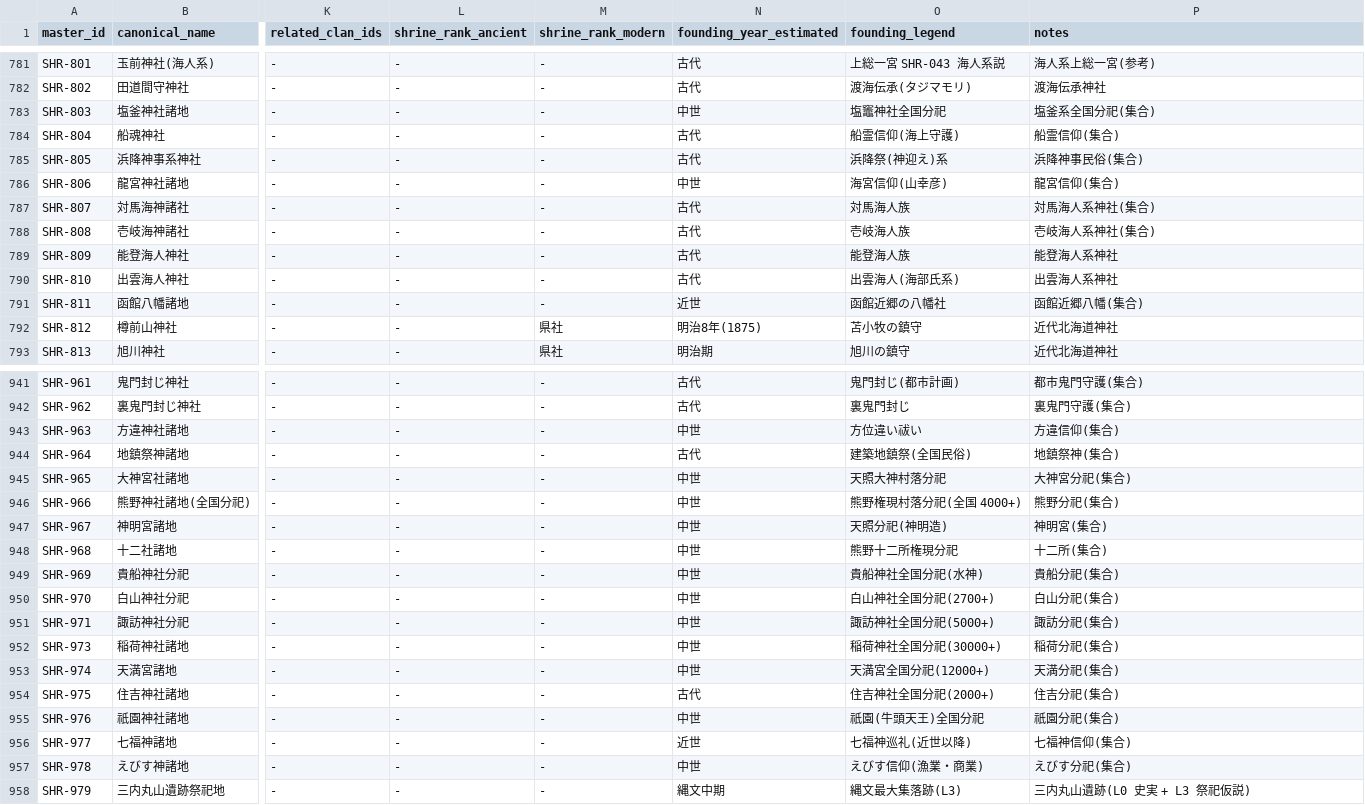
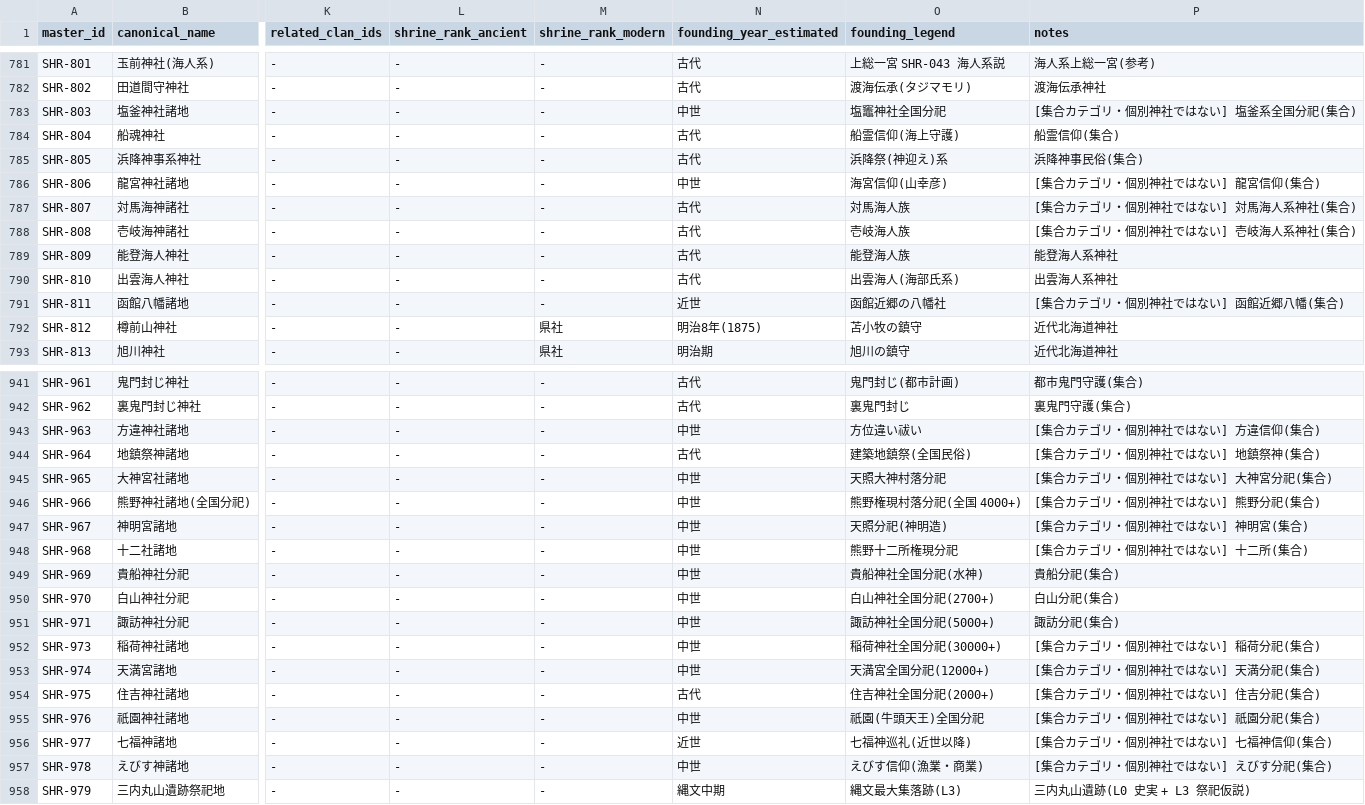
Before and after one commit to hirokaz/japanese_mythology_database, a TSV file: docs/master/shrine_master.tsv, drawn as a sheet; only a part is shown, gaps mark what is left out; the diff covers the shown part only; the diff names each change by its address in the sheet, - before the commit and + after, or states it on an @@ line.

```diff
--- a/docs/master/shrine_master.tsv
+++ b/docs/master/shrine_master.tsv
-P783 (notes): 塩釜系全国分祀(集合)
+P783 (notes): [集合カテゴリ・個別神社ではない] 塩釜系全国分祀(集合)
-P786 (notes): 龍宮信仰(集合)
+P786 (notes): [集合カテゴリ・個別神社ではない] 龍宮信仰(集合)
-P787 (notes): 対馬海人系神社(集合)
+P787 (notes): [集合カテゴリ・個別神社ではない] 対馬海人系神社(集合)
-P788 (notes): 壱岐海人系神社(集合)
+P788 (notes): [集合カテゴリ・個別神社ではない] 壱岐海人系神社(集合)
-P791 (notes): 函館近郷八幡(集合)
+P791 (notes): [集合カテゴリ・個別神社ではない] 函館近郷八幡(集合)
-P943 (notes): 方違信仰(集合)
+P943 (notes): [集合カテゴリ・個別神社ではない] 方違信仰(集合)
-P944 (notes): 地鎮祭神(集合)
+P944 (notes): [集合カテゴリ・個別神社ではない] 地鎮祭神(集合)
-P945 (notes): 大神宮分祀(集合)
+P945 (notes): [集合カテゴリ・個別神社ではない] 大神宮分祀(集合)
-P946 (notes): 熊野分祀(集合)
+P946 (notes): [集合カテゴリ・個別神社ではない] 熊野分祀(集合)
-P947 (notes): 神明宮(集合)
+P947 (notes): [集合カテゴリ・個別神社ではない] 神明宮(集合)
-P948 (notes): 十二所(集合)
+P948 (notes): [集合カテゴリ・個別神社ではない] 十二所(集合)
-P952 (notes): 稲荷分祀(集合)
+P952 (notes): [集合カテゴリ・個別神社ではない] 稲荷分祀(集合)
-P953 (notes): 天満分祀(集合)
+P953 (notes): [集合カテゴリ・個別神社ではない] 天満分祀(集合)
-P954 (notes): 住吉分祀(集合)
+P954 (notes): [集合カテゴリ・個別神社ではない] 住吉分祀(集合)
-P955 (notes): 祇園分祀(集合)
+P955 (notes): [集合カテゴリ・個別神社ではない] 祇園分祀(集合)
-P956 (notes): 七福神信仰(集合)
+P956 (notes): [集合カテゴリ・個別神社ではない] 七福神信仰(集合)
-P957 (notes): えびす分祀(集合)
+P957 (notes): [集合カテゴリ・個別神社ではない] えびす分祀(集合)
```
Also changed, not shown: 1 edited cell elsewhere in this file, docs/master/clan_master.tsv, docs/master/deity_master.tsv.
